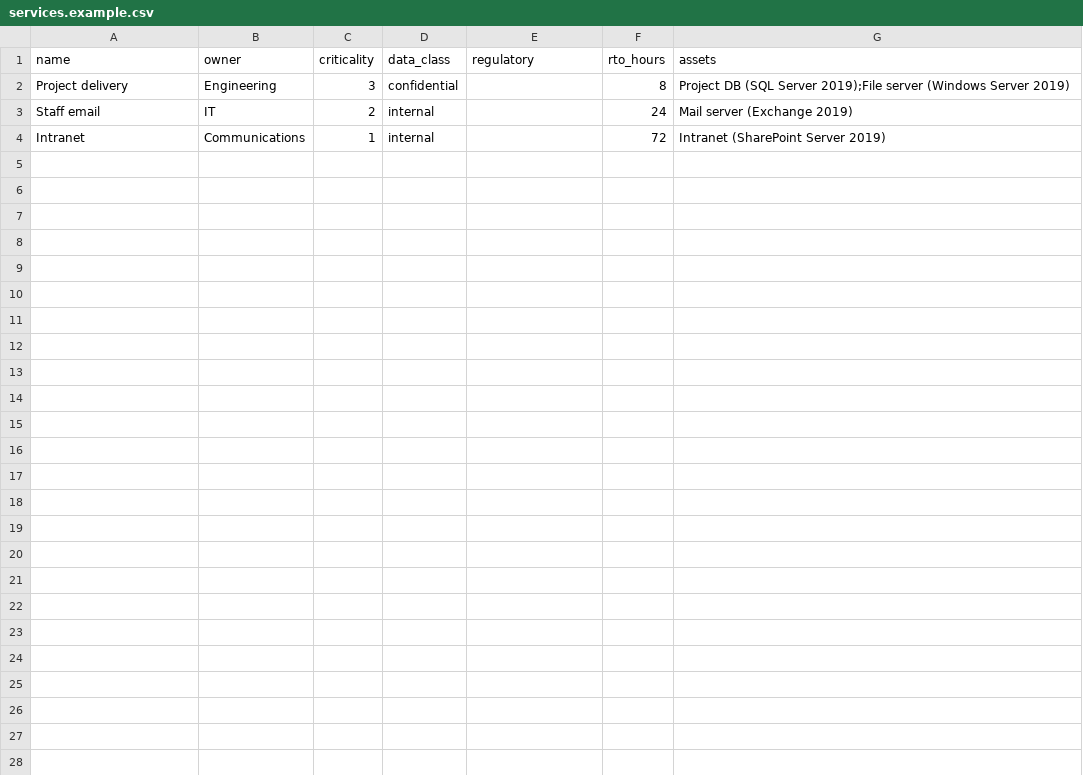
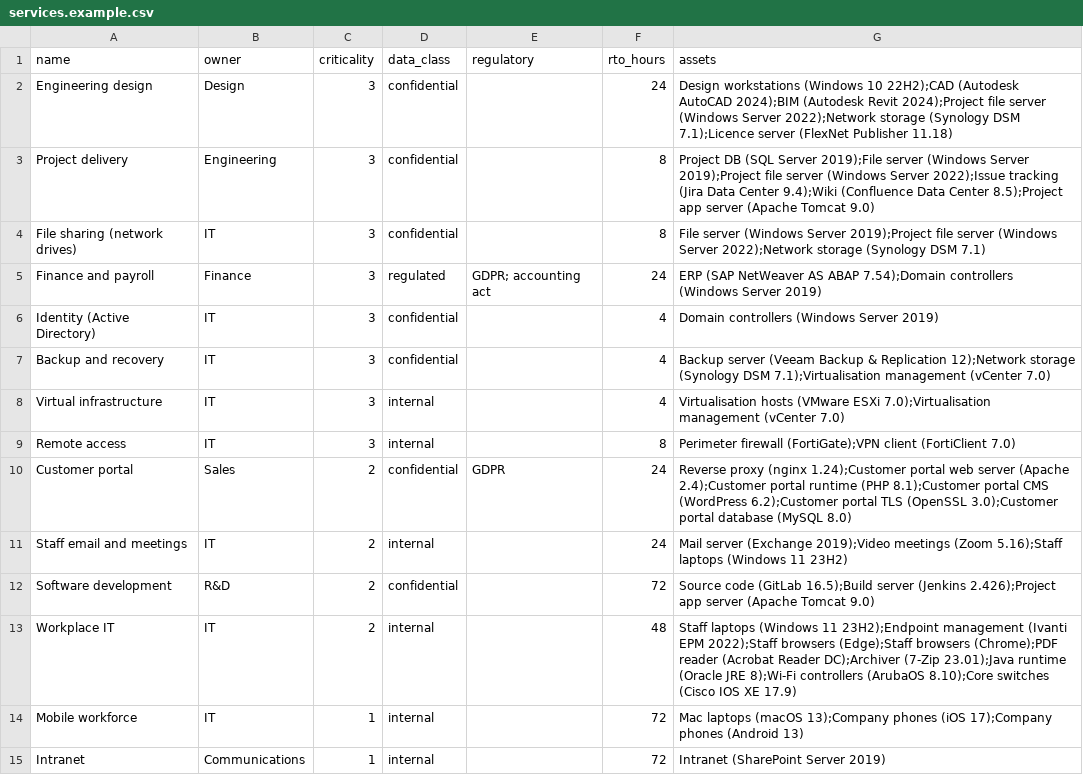
Before and after one commit to idiljot-singh/Stenwatch, a CSV file: examples/services.example.csv, drawn as a sheet.

```diff
--- a/examples/services.example.csv
+++ b/examples/services.example.csv
@@ -1,4 +1,15 @@
 name,owner,criticality,data_class,regulatory,rto_hours,assets
-Project delivery,Engineering,3,confidential,,8,Project DB (SQL Server 2019);File server (Windows Server 2019)
-Staff email,IT,2,internal,,24,Mail server (Exchange 2019)
+Engineering design,Design,3,confidential,,24,Design workstations (Windows 10 22H2);CAD (Autodesk AutoCAD 2024);BIM (Autodesk Revit 2024);Project file server (Windows Server 2022);Network storage (Synology DSM 7.1);Licence server (FlexNet Publisher 11.18)
+Project delivery,Engineering,3,confidential,,8,Project DB (SQL Server 2019);File server (Windows Server 2019);Project file server (Windows Server 2022);Issue tracking (Jira Data Center 9.4);Wiki (Confluence Data Center 8.5);Project app server (Apache Tomcat 9.0)
+File sharing (network drives),IT,3,confidential,,8,File server (Windows Server 2019);Project file server (Windows Server 2022);Network storage (Synology DSM 7.1)
+Finance and payroll,Finance,3,regulated,GDPR; accounting act,24,ERP (SAP NetWeaver AS ABAP 7.54);Domain controllers (Windows Server 2019)
+Identity (Active Directory),IT,3,confidential,,4,Domain controllers (Windows Server 2019)
+Backup and recovery,IT,3,confidential,,4,Backup server (Veeam Backup & Replication 12);Network storage (Synology DSM 7.1);Virtualisation management (vCenter 7.0)
+Virtual infrastructure,IT,3,internal,,4,Virtualisation hosts (VMware ESXi 7.0);Virtualisation management (vCenter 7.0)
+Remote access,IT,3,internal,,8,Perimeter firewall (FortiGate);VPN client (FortiClient 7.0)
+Customer portal,Sales,2,confidential,GDPR,24,Reverse proxy (nginx 1.24);Customer portal web server (Apache 2.4);Customer portal runtime (PHP 8.1);Customer portal CMS (WordPress 6.2);Customer portal TLS (OpenSSL 3.0);Customer portal database (MySQL 8.0)
+Staff email and meetings,IT,2,internal,,24,Mail server (Exchange 2019);Video meetings (Zoom 5.16);Staff laptops (Windows 11 23H2)
+Software development,R&D,2,confidential,,72,Source code (GitLab 16.5);Build server (Jenkins 2.426);Project app server (Apache Tomcat 9.0)
+Workplace IT,IT,2,internal,,48,Staff laptops (Windows 11 23H2);Endpoint management (Ivanti EPM 2022);Staff browsers (Edge);Staff browsers (Chrome);PDF reader (Acrobat Reader DC);Archiver (7-Zip 23.01);Java runtime (Oracle JRE 8);Wi-Fi controllers (ArubaOS 8.10);Core switches (Cisco IOS XE 17.9)
+Mobile workforce,IT,1,internal,,72,Mac laptops (macOS 13);Company phones (iOS 17);Company phones (Android 13)
 Intranet,Communications,1,internal,,72,Intranet (SharePoint Server 2019)
```
Also changed, not shown: examples/asset_context.example.csv, examples/assets.example.csv, 31 other files.
